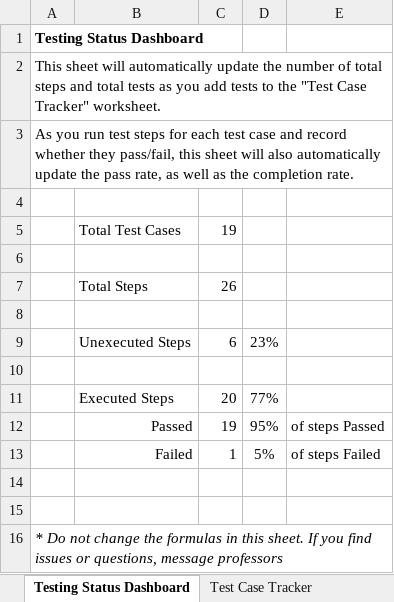
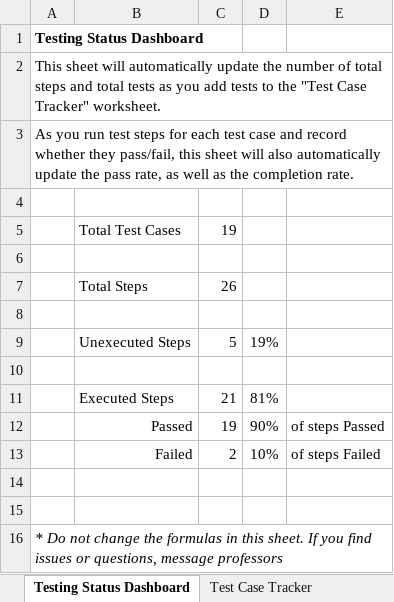
Before and after one commit to CS3398-Miranda-Cosgroves/GetRichTwitch, an Excel workbook: Homework Assignments/a15/CS 3398 Test Tracker.xlsx, sheet Testing Status Dashboard, drawn as a sheet; values as stored, in another font and other column widths than the file's, no borders; removed rows and columns are numbered as before the commit, all else as after; the diff names each change by its address in the sheet, - before the commit and + after, or states it on an @@ line.

```diff
--- a/Homework Assignments/a15/CS 3398 Test Tracker.xlsx (sheet Testing Status Dashboard)
+++ b/Homework Assignments/a15/CS 3398 Test Tracker.xlsx (sheet Testing Status Dashboard)
-row 9:  | Unexecuted Steps | 6 | 23%
+row 9:  | Unexecuted Steps | 5 | 19%
-row 11:  | Executed Steps | 20 | 77%
+row 11:  | Executed Steps | 21 | 81%
-D12: 95%
+D12: 90%
-C13: 1
+C13: 2
-D13: 5%
+D13: 10%
```
Also changed, not shown: sheet Test Case Tracker.
